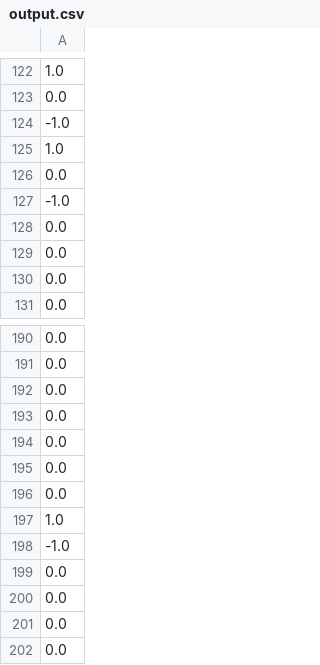
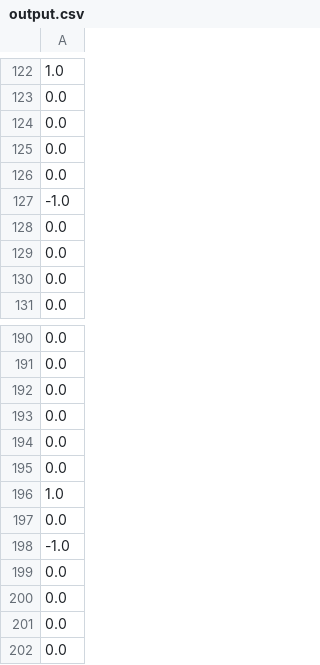
Before and after one commit to WuKuYang/MLDS-HW1---AutoTrading, a CSV file: output.csv, drawn as a sheet; only a part is shown, gaps mark what is left out.

```diff
--- a/output.csv
+++ b/output.csv
@@ -123,4 +123,4 @@
 0.0
--1.0
-1.0
+0.0
+0.0
 0.0
@@ -195,4 +195,4 @@
 0.0
+1.0
 0.0
-1.0
 -1.0
```
Also changed, not shown: 4 other files.
